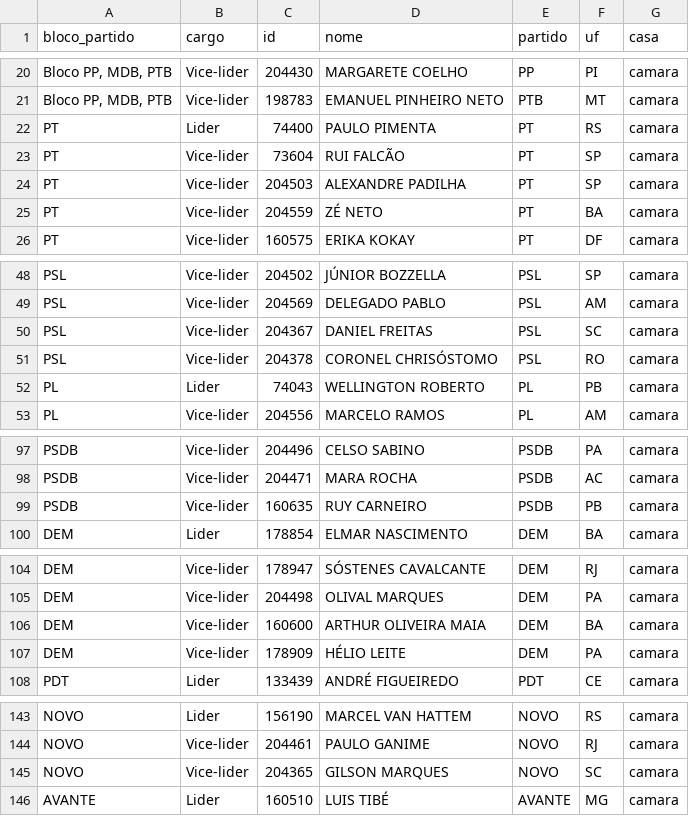
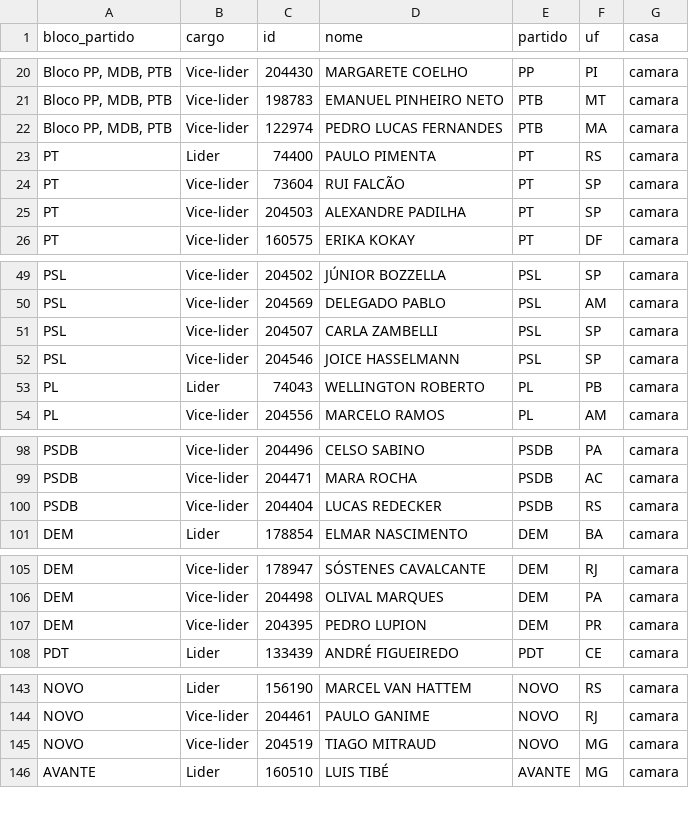
Before and after one commit to parlametria/perfil-parlamentarR, a CSV file: raw_data/liderancas.csv, drawn as a sheet; only a part is shown, gaps mark what is left out; the diff covers the shown part only.

```diff
--- a/raw_data/liderancas.csv
+++ b/raw_data/liderancas.csv
@@ -21,2 +21,3 @@ bloco_partido,cargo,id,nome,partido,uf,casa
 "Bloco PP, MDB, PTB",Vice-lider,198783,EMANUEL PINHEIRO NETO,PTB,MT,camara
+"Bloco PP, MDB, PTB",Vice-lider,122974,PEDRO LUCAS FERNANDES ,PTB,MA,camara
 PT,Lider,74400,PAULO PIMENTA,PT,RS,camara
@@ -24,3 +25,2 @@ PT,Vice-lider,73604,RUI FALCÃO,PT,SP,camara
 PT,Vice-lider,204503,ALEXANDRE PADILHA,PT,SP,camara
-PT,Vice-lider,204559,ZÉ NETO,PT,BA,camara
 PT,Vice-lider,160575,ERIKA KOKAY,PT,DF,camara
@@ -49,4 +50,4 @@ PSL,Vice-lider,204502,JÚNIOR BOZZELLA,PSL,SP,camara
 PSL,Vice-lider,204569,DELEGADO PABLO,PSL,AM,camara
-PSL,Vice-lider,204367,DANIEL FREITAS,PSL,SC,camara
-PSL,Vice-lider,204378,CORONEL CHRISÓSTOMO,PSL,RO,camara
+PSL,Vice-lider,204507,CARLA ZAMBELLI,PSL,SP,camara
+PSL,Vice-lider,204546,JOICE HASSELMANN,PSL,SP,camara
 PL,Lider,74043,WELLINGTON ROBERTO,PL,PB,camara
@@ -98,3 +99,3 @@ PSDB,Vice-lider,204496,CELSO SABINO,PSDB,PA,camara
 PSDB,Vice-lider,204471,MARA ROCHA,PSDB,AC,camara
-PSDB,Vice-lider,160635,RUY CARNEIRO,PSDB,PB,camara
+PSDB,Vice-lider,204404,LUCAS REDECKER,PSDB,RS,camara
 DEM,Lider,178854,ELMAR NASCIMENTO,DEM,BA,camara
@@ -105,4 +106,3 @@ DEM,Vice-lider,178947,SÓSTENES CAVALCANTE,DEM,RJ,camara
 DEM,Vice-lider,204498,OLIVAL MARQUES,DEM,PA,camara
-DEM,Vice-lider,160600,ARTHUR OLIVEIRA MAIA,DEM,BA,camara
-DEM,Vice-lider,178909,HÉLIO LEITE,DEM,PA,camara
+DEM,Vice-lider,204395,PEDRO LUPION,DEM,PR,camara
 PDT,Lider,133439,ANDRÉ FIGUEIREDO,PDT,CE,camara
@@ -144,3 +144,3 @@ NOVO,Lider,156190,MARCEL VAN HATTEM,NOVO,RS,camara
 NOVO,Vice-lider,204461,PAULO GANIME,NOVO,RJ,camara
-NOVO,Vice-lider,204365,GILSON MARQUES ,NOVO,SC,camara
+NOVO,Vice-lider,204519,TIAGO MITRAUD,NOVO,MG,camara
 AVANTE,Lider,160510,LUIS TIBÉ,AVANTE,MG,camara
```
Also changed, not shown: 2 moved rows and 3 edited cells elsewhere in this file, 2 other files.
